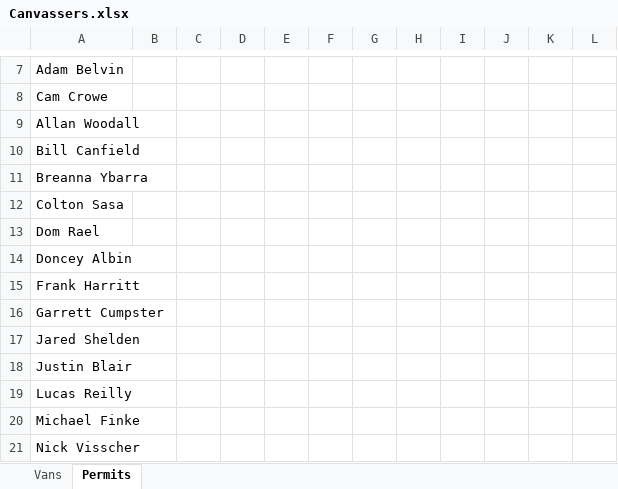
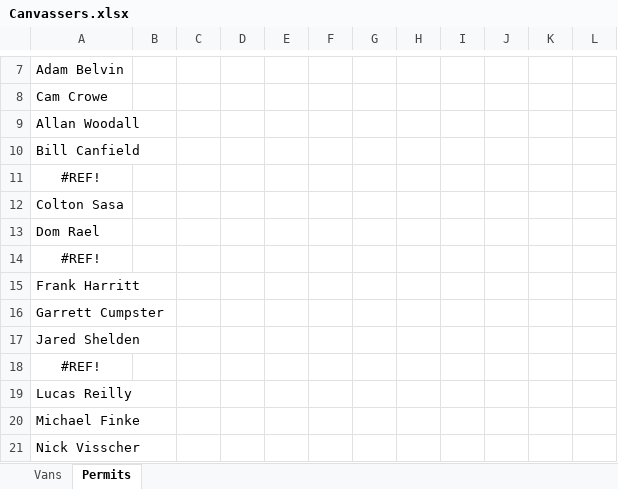
Before and after one commit to renewalProxDenver/areaTracking, an Excel workbook: Canvassers.xlsx, sheet Permits, drawn as a sheet; only a part is shown, gaps mark what is left out; values as stored, in another font and other column widths than the file's, no borders; the diff names each change by its address in the sheet, - before the commit and + after, or states it on an @@ line.

```diff
--- a/Canvassers.xlsx (sheet Permits)
+++ b/Canvassers.xlsx (sheet Permits)
-A11: Breanna Ybarra
+A11: #REF!
-A11 alignment: left
+A11 alignment: center
-A14: Doncey Albin
+A14: #REF!
-A14 alignment: left
+A14 alignment: center
-A18: Justin Blair
+A18: #REF!
-A18 alignment: left
+A18 alignment: center
```
Also changed, not shown: sheet Vans, formulas that keep their value.
